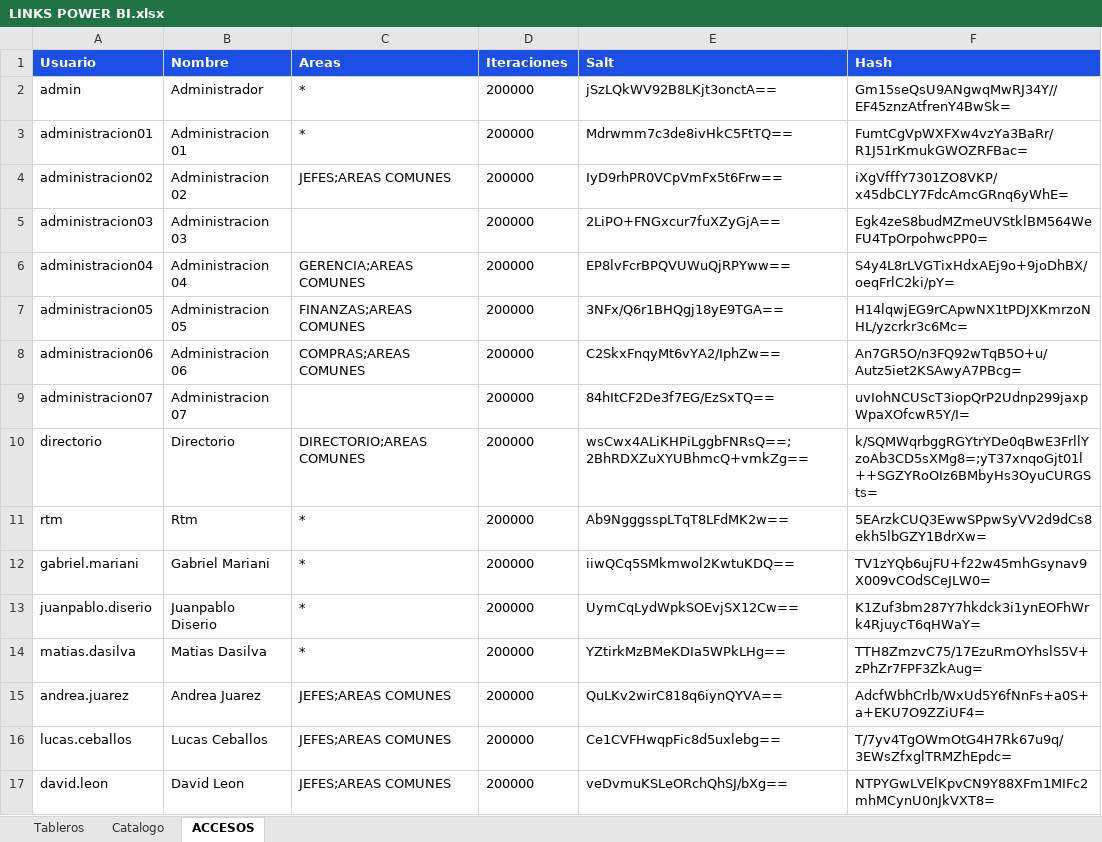
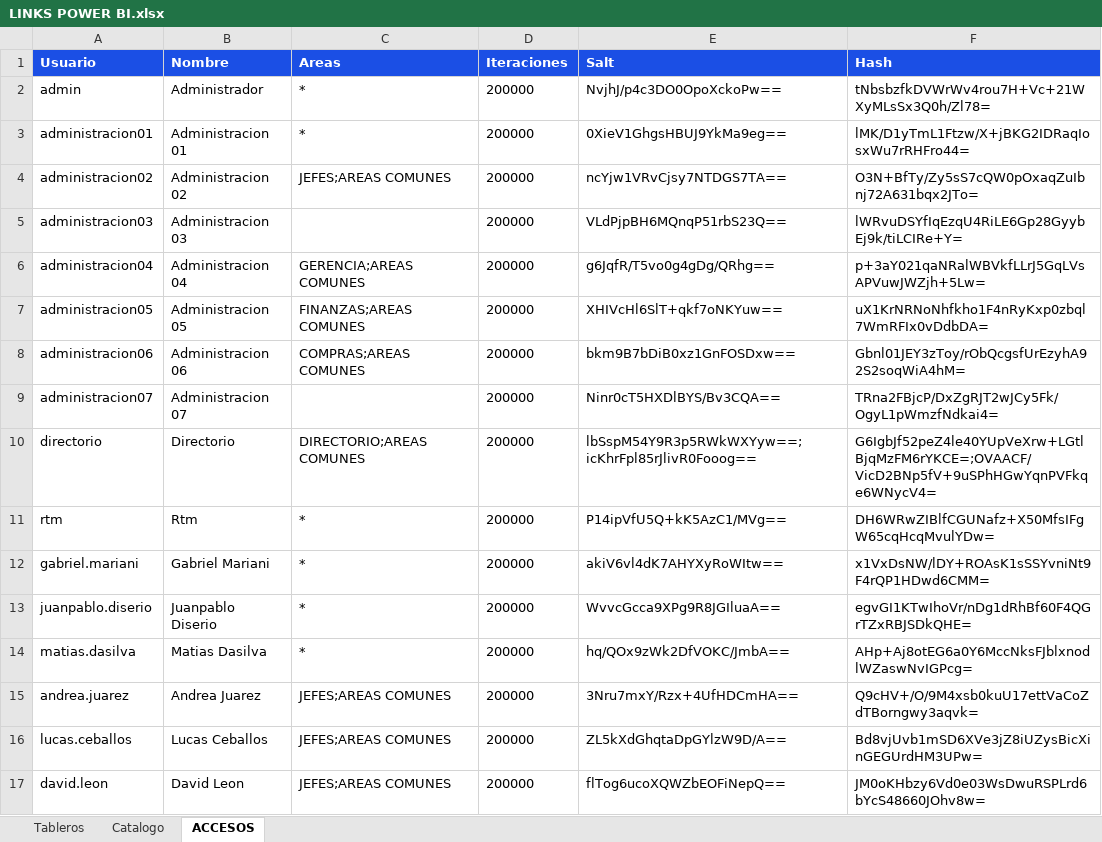
Before and after one commit to planeamientocomercialhergo-cyber/tableros-powerbi, an Excel workbook: LINKS POWER BI.xlsx, sheet ACCESOS, drawn as a sheet; only a part is shown; values as stored, in another font and other column widths than the file's, no borders; the diff covers the shown part only; the diff names each change by its address in the sheet, - before the commit and + after, or states it on an @@ line.

```diff
--- a/LINKS POWER BI.xlsx (sheet ACCESOS)
+++ b/LINKS POWER BI.xlsx (sheet ACCESOS)
-E2 (Salt): jSzLQkWV92B8LKjt3onctA==
+E2 (Salt): NvjhJ/p4c3DO0OpoXckoPw==
-F2 (Hash): Gm15seQsU9ANgwqMwRJ34Y//EF45znzAtfrenY4BwSk=
+F2 (Hash): tNbsbzfkDVWrWv4rou7H+Vc+21WXyMLsSx3Q0h/Zl78=
-E3 (Salt): Mdrwmm7c3de8ivHkC5FtTQ==
+E3 (Salt): 0XieV1GhgsHBUJ9YkMa9eg==
-F3 (Hash): FumtCgVpWXFXw4vzYa3BaRr/R1J51rKmukGWOZRFBac=
+F3 (Hash): lMK/D1yTmL1Ftzw/X+jBKG2IDRaqIosxWu7rRHFro44=
-E4 (Salt): IyD9rhPR0VCpVmFx5t6Frw==
+E4 (Salt): ncYjw1VRvCjsy7NTDGS7TA==
-F4 (Hash): iXgVfffY7301ZO8VKP/x45dbCLY7FdcAmcGRnq6yWhE=
+F4 (Hash): O3N+BfTy/Zy5sS7cQW0pOxaqZuIbnj72A631bqx2JTo=
-E5 (Salt): 2LiPO+FNGxcur7fuXZyGjA==
+E5 (Salt): VLdPjpBH6MQnqP51rbS23Q==
-F5 (Hash): Egk4zeS8budMZmeUVStklBM564WeFU4TpOrpohwcPP0=
+F5 (Hash): lWRvuDSYfIqEzqU4RiLE6Gp28GyybEj9k/tiLCIRe+Y=
-E6 (Salt): EP8lvFcrBPQVUWuQjRPYww==
+E6 (Salt): g6JqfR/T5vo0g4gDg/QRhg==
-F6 (Hash): S4y4L8rLVGTixHdxAEj9o+9joDhBX/oeqFrlC2ki/pY=
+F6 (Hash): p+3aY021qaNRalWBVkfLLrJ5GqLVsAPVuwJWZjh+5Lw=
-E7 (Salt): 3NFx/Q6r1BHQgj18yE9TGA==
+E7 (Salt): XHIVcHl6SlT+qkf7oNKYuw==
-F7 (Hash): H14lqwjEG9rCApwNX1tPDJXKmrzoNHL/yzcrkr3c6Mc=
+F7 (Hash): uX1KrNRNoNhfkho1F4nRyKxp0zbql7WmRFIx0vDdbDA=
-E8 (Salt): C2SkxFnqyMt6vYA2/IphZw==
+E8 (Salt): bkm9B7bDiB0xz1GnFOSDxw==
-F8 (Hash): An7GR5O/n3FQ92wTqB5O+u/Autz5iet2KSAwyA7PBcg=
+F8 (Hash): Gbnl01JEY3zToy/rObQcgsfUrEzyhA92S2soqWiA4hM=
-E9 (Salt): 84hItCF2De3f7EG/EzSxTQ==
+E9 (Salt): Ninr0cT5HXDlBYS/Bv3CQA==
-F9 (Hash): uvIohNCUScT3iopQrP2Udnp299jaxpWpaXOfcwR5Y/I=
+F9 (Hash): TRna2FBjcP/DxZgRJT2wJCy5Fk/OgyL1pWmzfNdkai4=
-E10 (Salt): wsCwx4ALiKHPiLggbFNRsQ==;2BhRDXZuXYUBhmcQ+vmkZg==
+E10 (Salt): lbSspM54Y9R3p5RWkWXYyw==;icKhrFpl85rJlivR0Fooog==
-F10 (Hash): k/SQMWqrbggRGYtrYDe0qBwE3FrllYzoAb3CD5sXMg8=;yT37xnqoGjt01l++SGZYRoOIz6BMbyHs3OyuCURGSts=
+F10 (Hash): G6IgbJf52peZ4le40YUpVeXrw+LGtlBjqMzFM6rYKCE=;OVAACF/VicD2BNp5fV+9uSPhHGwYqnPVFkqe6WNycV4=
-E11 (Salt): Ab9NgggsspLTqT8LFdMK2w==
+E11 (Salt): P14ipVfU5Q+kK5AzC1/MVg==
-F11 (Hash): 5EArzkCUQ3EwwSPpwSyVV2d9dCs8ekh5lbGZY1BdrXw=
+F11 (Hash): DH6WRwZIBlfCGUNafz+X50MfsIFgW65cqHcqMvulYDw=
-E12 (Salt): iiwQCq5SMkmwol2KwtuKDQ==
+E12 (Salt): akiV6vl4dK7AHYXyRoWItw==
-F12 (Hash): TV1zYQb6ujFU+f22w45mhGsynav9X009vCOdSCeJLW0=
+F12 (Hash): x1VxDsNW/lDY+ROAsK1sSSYvniNt9F4rQP1HDwd6CMM=
-E13 (Salt): UymCqLydWpkSOEvjSX12Cw==
+E13 (Salt): WvvcGcca9XPg9R8JGIluaA==
-F13 (Hash): K1Zuf3bm287Y7hkdck3i1ynEOFhWrk4RjuycT6qHWaY=
+F13 (Hash): egvGI1KTwIhoVr/nDg1dRhBf60F4QGrTZxRBJSDkQHE=
-E14 (Salt): YZtirkMzBMeKDIa5WPkLHg==
+E14 (Salt): hq/QOx9zWk2DfVOKC/JmbA==
-F14 (Hash): TTH8ZmzvC75/17EzuRmOYhslS5V+zPhZr7FPF3ZkAug=
+F14 (Hash): AHp+Aj8otEG6a0Y6MccNksFJblxnodlWZaswNvIGPcg=
-E15 (Salt): QuLKv2wirC818q6iynQYVA==
+E15 (Salt): 3Nru7mxY/Rzx+4UfHDCmHA==
-F15 (Hash): AdcfWbhCrlb/WxUd5Y6fNnFs+a0S+a+EKU7O9ZZiUF4=
+F15 (Hash): Q9cHV+/O/9M4xsb0kuU17ettVaCoZdTBorngwy3aqvk=
-E16 (Salt): Ce1CVFHwqpFic8d5uxlebg==
+E16 (Salt): ZL5kXdGhqtaDpGYlzW9D/A==
-F16 (Hash): T/7yv4TgOWmOtG4H7Rk67u9q/3EWsZfxglTRMZhEpdc=
+F16 (Hash): Bd8vjUvb1mSD6XVe3jZ8iUZysBicXinGEGUrdHM3UPw=
-E17 (Salt): veDvmuKSLeORchQhSJ/bXg==
+E17 (Salt): flTog6ucoXQWZbEOFiNepQ==
-F17 (Hash): NTPYGwLVElKpvCN9Y88XFm1MIFc2mhMCynU0nJkVXT8=
+F17 (Hash): JM0oKHbzy6Vd0e03WsDwuRSPLrd6bYcS48660JOhv8w=
```
Also changed, not shown: 42 edited cells elsewhere in this sheet, sheet Tableros, sheet Catalogo.
